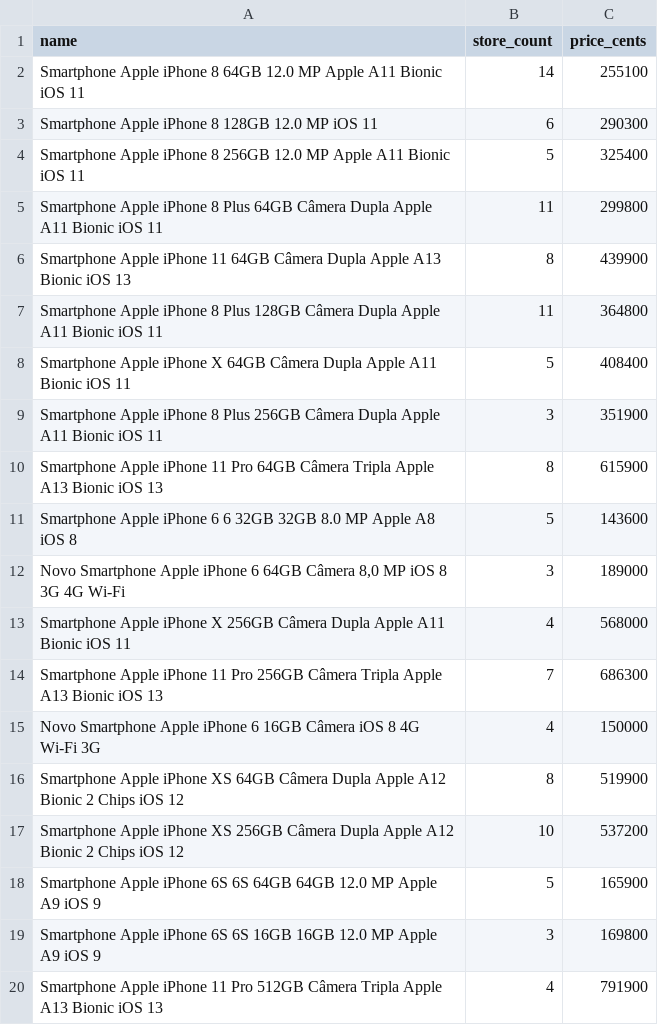
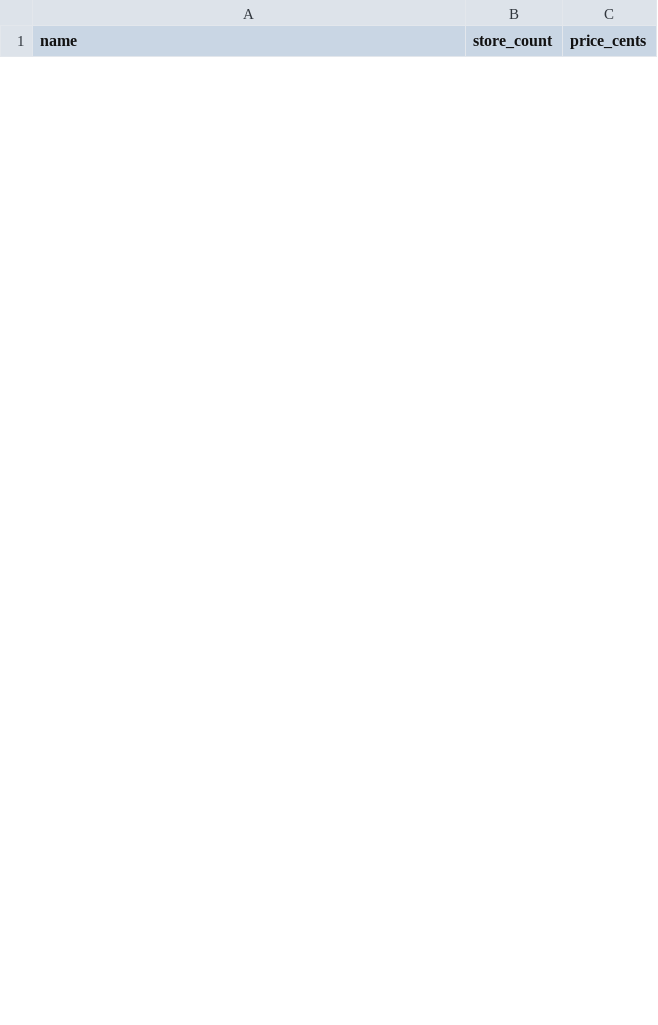
Before and after one commit to emmanuelperotto/phones-crawler, a CSV file: formatted.csv, drawn as a sheet; only a part is shown; removed rows and columns are numbered as before the commit, all else as after; the diff covers the shown part only; the diff names each change by its address in the sheet, - before the commit and + after, or states it on an @@ line.

```diff
--- a/formatted.csv
+++ b/formatted.csv
-row 2: Smartphone Apple iPhone 8 64GB 12.0 MP Apple A11 Bionic iOS 11 | 14 | 255100
-row 3: Smartphone Apple iPhone 8 128GB 12.0 MP iOS 11 | 6 | 290300
-row 4: Smartphone Apple iPhone 8 256GB 12.0 MP Apple A11 Bionic iOS 11 | 5 | 325400
-row 5: Smartphone Apple iPhone 8 Plus 64GB Câmera Dupla Apple A11 Bionic iOS 11 | 11 | 299800
-row 6: Smartphone Apple iPhone 11 64GB Câmera Dupla Apple A13 Bionic iOS 13 | 8 | 439900
-row 7: Smartphone Apple iPhone 8 Plus 128GB Câmera Dupla Apple A11 Bionic iOS 11 | 11 | 364800
-row 8: Smartphone Apple iPhone X 64GB Câmera Dupla Apple A11 Bionic iOS 11 | 5 | 408400
-row 9: Smartphone Apple iPhone 8 Plus 256GB Câmera Dupla Apple A11 Bionic iOS 11 | 3 | 351900
-row 10: Smartphone Apple iPhone 11 Pro 64GB Câmera Tripla Apple A13 Bionic iOS 13 | 8 | 615900
-row 11: Smartphone Apple iPhone 6 6 32GB 32GB 8.0 MP Apple A8 iOS 8 | 5 | 143600
-row 12: Novo Smartphone Apple iPhone 6 64GB Câmera 8,0 MP iOS 8 3G 4G Wi-Fi | 3 | 189000
-row 13: Smartphone Apple iPhone X 256GB Câmera Dupla Apple A11 Bionic iOS 11 | 4 | 568000
-row 14: Smartphone Apple iPhone 11 Pro 256GB Câmera Tripla Apple A13 Bionic iOS 13 | 7 | 686300
-row 15: Novo Smartphone Apple iPhone 6 16GB Câmera iOS 8 4G Wi-Fi 3G | 4 | 150000
-row 16: Smartphone Apple iPhone XS 64GB Câmera Dupla Apple A12 Bionic 2 Chips iOS 12 | 8 | 519900
-row 17: Smartphone Apple iPhone XS 256GB Câmera Dupla Apple A12 Bionic 2 Chips iOS 12 | 10 | 537200
-row 18: Smartphone Apple iPhone 6S 6S 64GB 64GB 12.0 MP Apple A9 iOS 9 | 5 | 165900
-row 19: Smartphone Apple iPhone 6S 6S 16GB 16GB 12.0 MP Apple A9 iOS 9 | 3 | 169800
-row 20: Smartphone Apple iPhone 11 Pro 512GB Câmera Tripla Apple A13 Bionic iOS 13 | 4 | 791900
```
Also changed, not shown: 6 added rows and 17 removed rows elsewhere in this file, raw.csv, 1 other file.
